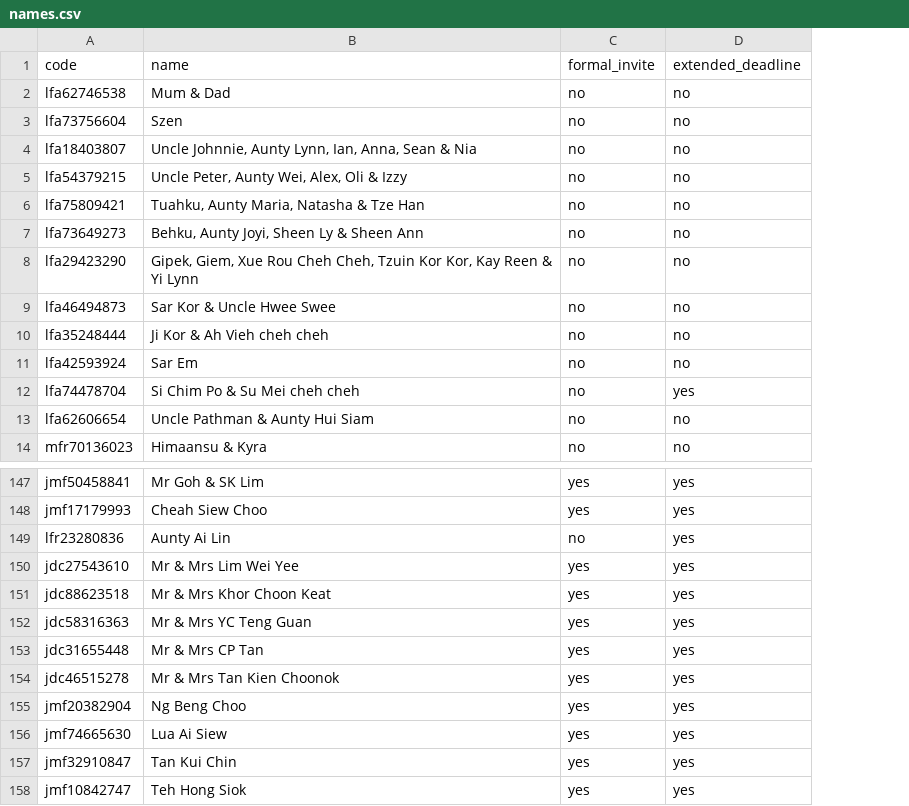
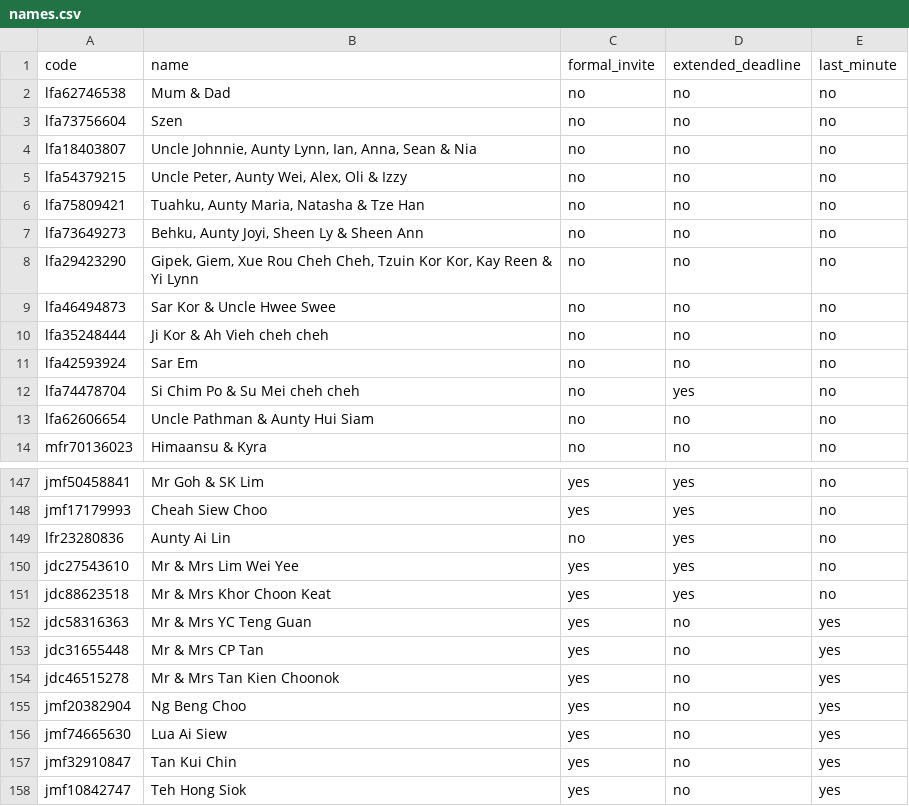
Before and after one commit to tzeliz/junandliz, a CSV file: names.csv, drawn as a sheet; only a part is shown, gaps mark what is left out; the diff names each change by its address in the sheet, - before the commit and + after, or states it on an @@ line.

Commit message:
add names

```diff
--- a/names.csv
+++ b/names.csv
+column E (last_minute), rows 2-14: all no; rows 147-158: no | no | no | no | no | yes | yes | yes | yes | yes | yes | yes
-D152:D158 (extended_deadline): yes
+D152:D158 (extended_deadline): no
```
Also changed, not shown: full_names.csv, 4 other files.
